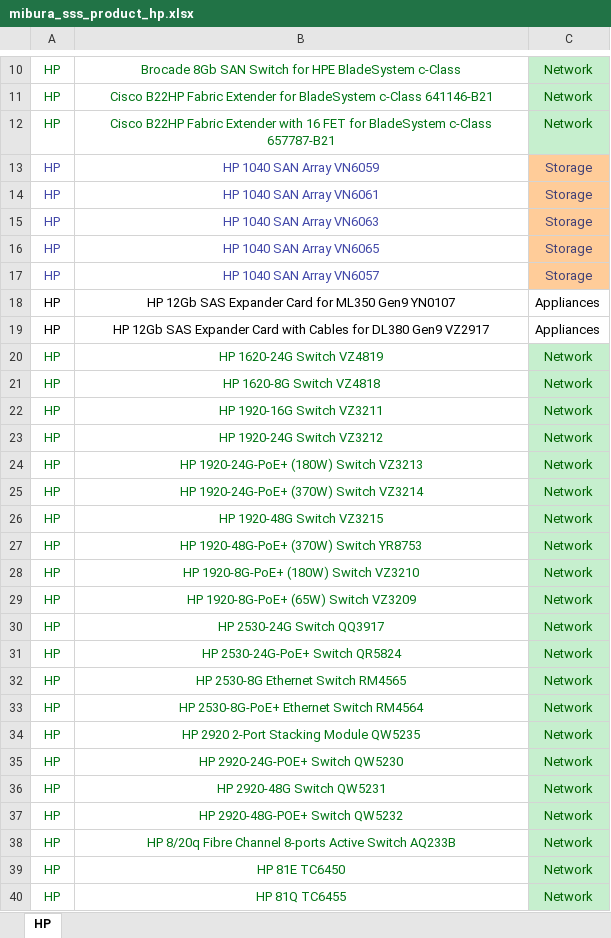
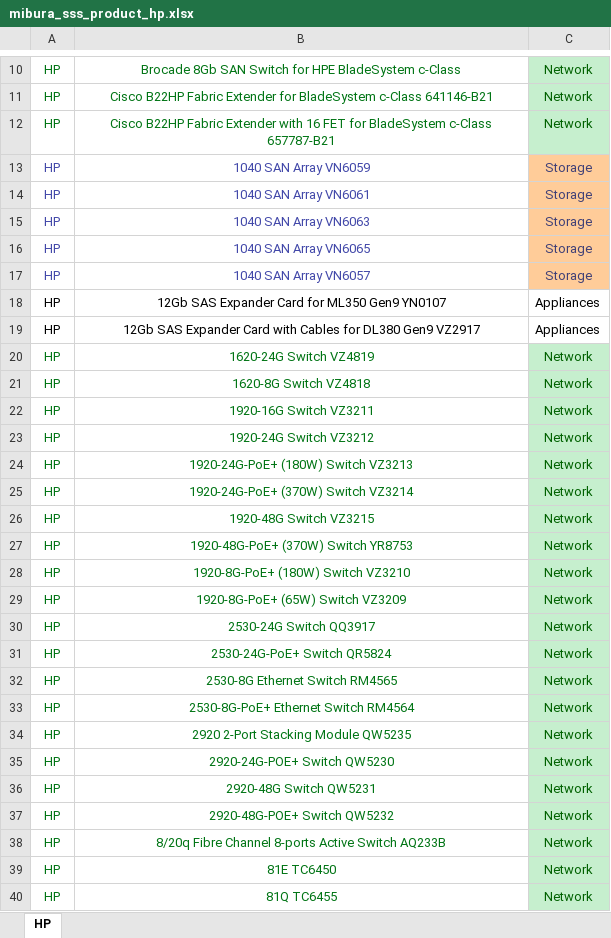
Before and after one commit to miburainc/mibura.com, an Excel workbook: scripts/files/products/mibura_sss_product_hp.xlsx, sheet HP, drawn as a sheet; only a part is shown, gaps mark what is left out; values as stored, in another font and other column widths than the file's, no borders; the diff covers the shown part only; the diff names each change by its address in the sheet, - before the commit and + after, or states it on an @@ line.

```diff
--- a/scripts/files/products/mibura_sss_product_hp.xlsx (sheet HP)
+++ b/scripts/files/products/mibura_sss_product_hp.xlsx (sheet HP)
-B13: HP 1040 SAN Array VN6059
+B13: 1040 SAN Array VN6059
-B14: HP 1040 SAN Array VN6061
+B14: 1040 SAN Array VN6061
-B15: HP 1040 SAN Array VN6063
+B15: 1040 SAN Array VN6063
-B16: HP 1040 SAN Array VN6065
+B16: 1040 SAN Array VN6065
-B17: HP 1040 SAN Array VN6057
+B17: 1040 SAN Array VN6057
-B18: HP 12Gb SAS…
+B18: 12Gb SAS…
-B19: HP 12Gb SAS…
+B19: 12Gb SAS…
-B20: HP 1620-24G Switch VZ4819
+B20: 1620-24G Switch VZ4819
-B21: HP 1620-8G Switch VZ4818
+B21: 1620-8G Switch VZ4818
-B22: HP 1920-16G Switch VZ3211
+B22: 1920-16G Switch VZ3211
-B23: HP 1920-24G Switch VZ3212
+B23: 1920-24G Switch VZ3212
-B24: HP 1920-24G-PoE+ (180W) Switch VZ3213
+B24: 1920-24G-PoE+ (180W) Switch VZ3213
-B25: HP 1920-24G-PoE+ (370W) Switch VZ3214
+B25: 1920-24G-PoE+ (370W) Switch VZ3214
-B26: HP 1920-48G Switch VZ3215
+B26: 1920-48G Switch VZ3215
-B27: HP 1920-48G-PoE+ (370W) Switch YR8753
+B27: 1920-48G-PoE+ (370W) Switch YR8753
-B28: HP 1920-8G-PoE+ (180W) Switch VZ3210
+B28: 1920-8G-PoE+ (180W) Switch VZ3210
-B29: HP 1920-8G-PoE+ (65W) Switch VZ3209
+B29: 1920-8G-PoE+ (65W) Switch VZ3209
-B30: HP 2530-24G Switch QQ3917
+B30: 2530-24G Switch QQ3917
-B31: HP 2530-24G-PoE+ Switch QR5824
+B31: 2530-24G-PoE+ Switch QR5824
-B32: HP 2530-8G Ethernet Switch RM4565
+B32: 2530-8G Ethernet Switch RM4565
-B33: HP 2530-8G-PoE+ Ethernet Switch RM4564
+B33: 2530-8G-PoE+ Ethernet Switch RM4564
-B34: HP 2920 2-Port Stacking Module QW5235
+B34: 2920 2-Port Stacking Module QW5235
-B35: HP 2920-24G-POE+ Switch QW5230
+B35: 2920-24G-POE+ Switch QW5230
-B36: HP 2920-48G Switch QW5231
+B36: 2920-48G Switch QW5231
-B37: HP 2920-48G-POE+ Switch QW5232
+B37: 2920-48G-POE+ Switch QW5232
-B38: HP 8/20q Fibre…
+B38: 8/20q Fibre…
-B39: HP 81E TC6450
+B39: 81E TC6450
-B40: HP 81Q TC6455
+B40: 81Q TC6455
```
Also changed, not shown: 131 edited cells elsewhere in this sheet, 24 other files.
